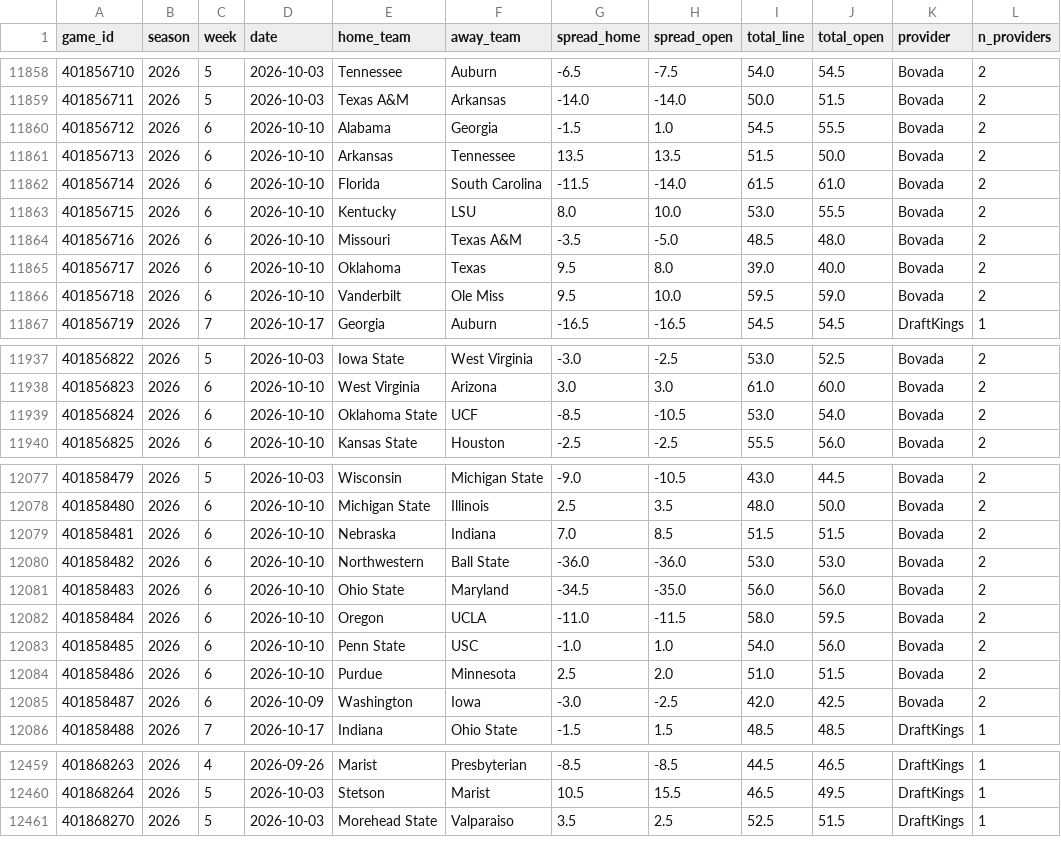
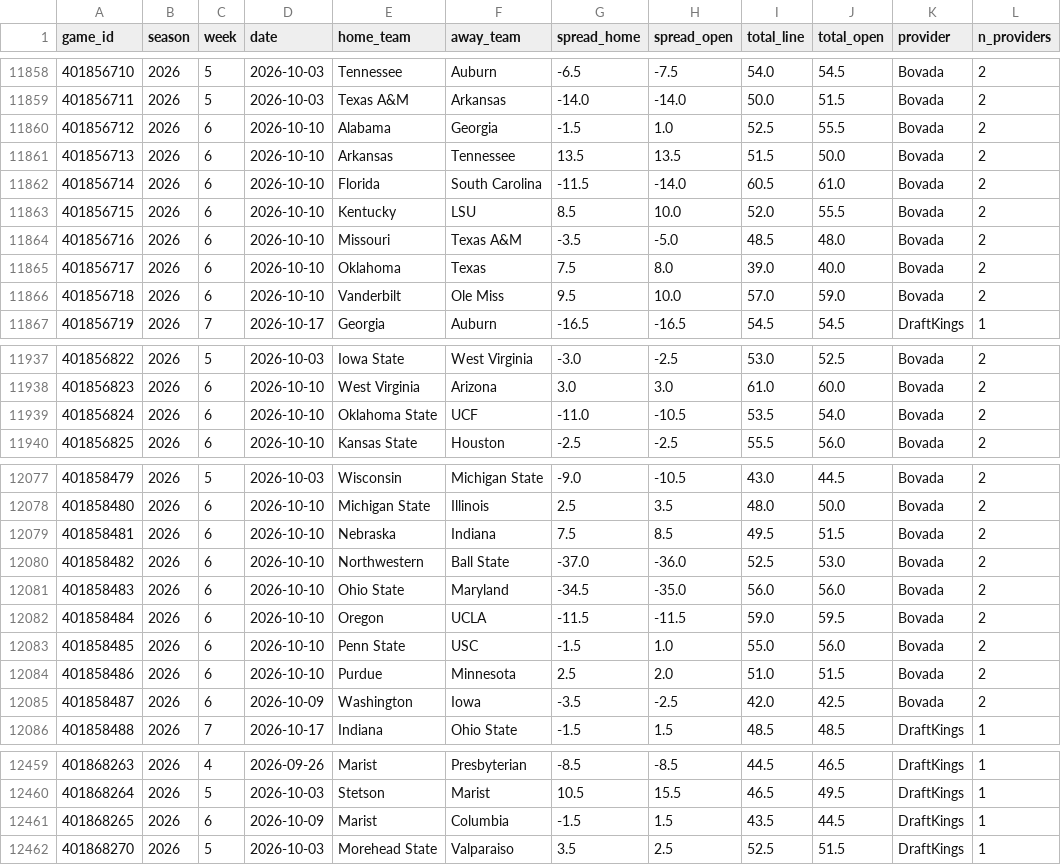
Before and after one commit to shawnmcgee/degenpredicts, a CSV file: data/cfb/lines.csv, drawn as a sheet; only a part is shown, gaps mark what is left out; the diff covers the shown part only.

```diff
--- a/data/cfb/lines.csv
+++ b/data/cfb/lines.csv
@@ -11859,9 +11859,9 @@ game_id,season,week,date,home_team,away_team,spread_home,spread_open,total_line,
 401856711,2026,5,2026-10-03,Texas A&M,Arkansas,-14.0,-14.0,50.0,51.5,Bovada,2
-401856712,2026,6,2026-10-10,Alabama,Georgia,-1.5,1.0,54.5,55.5,Bovada,2
+401856712,2026,6,2026-10-10,Alabama,Georgia,-1.5,1.0,52.5,55.5,Bovada,2
 401856713,2026,6,2026-10-10,Arkansas,Tennessee,13.5,13.5,51.5,50.0,Bovada,2
-401856714,2026,6,2026-10-10,Florida,South Carolina,-11.5,-14.0,61.5,61.0,Bovada,2
-401856715,2026,6,2026-10-10,Kentucky,LSU,8.0,10.0,53.0,55.5,Bovada,2
+401856714,2026,6,2026-10-10,Florida,South Carolina,-11.5,-14.0,60.5,61.0,Bovada,2
+401856715,2026,6,2026-10-10,Kentucky,LSU,8.5,10.0,52.0,55.5,Bovada,2
 401856716,2026,6,2026-10-10,Missouri,Texas A&M,-3.5,-5.0,48.5,48.0,Bovada,2
-401856717,2026,6,2026-10-10,Oklahoma,Texas,9.5,8.0,39.0,40.0,Bovada,2
-401856718,2026,6,2026-10-10,Vanderbilt,Ole Miss,9.5,10.0,59.5,59.0,Bovada,2
+401856717,2026,6,2026-10-10,Oklahoma,Texas,7.5,8.0,39.0,40.0,Bovada,2
+401856718,2026,6,2026-10-10,Vanderbilt,Ole Miss,9.5,10.0,57.0,59.0,Bovada,2
 401856719,2026,7,2026-10-17,Georgia,Auburn,-16.5,-16.5,54.5,54.5,DraftKings,1
@@ -11938,3 +11938,3 @@ game_id,season,week,date,home_team,away_team,spread_home,spread_open,total_line,
 401856823,2026,6,2026-10-10,West Virginia,Arizona,3.0,3.0,61.0,60.0,Bovada,2
-401856824,2026,6,2026-10-10,Oklahoma State,UCF,-8.5,-10.5,53.0,54.0,Bovada,2
+401856824,2026,6,2026-10-10,Oklahoma State,UCF,-11.0,-10.5,53.5,54.0,Bovada,2
 401856825,2026,6,2026-10-10,Kansas State,Houston,-2.5,-2.5,55.5,56.0,Bovada,2
@@ -12078,9 +12078,9 @@ game_id,season,week,date,home_team,away_team,spread_home,spread_open,total_line,
 401858480,2026,6,2026-10-10,Michigan State,Illinois,2.5,3.5,48.0,50.0,Bovada,2
-401858481,2026,6,2026-10-10,Nebraska,Indiana,7.0,8.5,51.5,51.5,Bovada,2
-401858482,2026,6,2026-10-10,Northwestern,Ball State,-36.0,-36.0,53.0,53.0,Bovada,2
+401858481,2026,6,2026-10-10,Nebraska,Indiana,7.5,8.5,49.5,51.5,Bovada,2
+401858482,2026,6,2026-10-10,Northwestern,Ball State,-37.0,-36.0,52.5,53.0,Bovada,2
 401858483,2026,6,2026-10-10,Ohio State,Maryland,-34.5,-35.0,56.0,56.0,Bovada,2
-401858484,2026,6,2026-10-10,Oregon,UCLA,-11.0,-11.5,58.0,59.5,Bovada,2
-401858485,2026,6,2026-10-10,Penn State,USC,-1.0,1.0,54.0,56.0,Bovada,2
+401858484,2026,6,2026-10-10,Oregon,UCLA,-11.5,-11.5,59.0,59.5,Bovada,2
+401858485,2026,6,2026-10-10,Penn State,USC,-1.5,1.0,55.0,56.0,Bovada,2
 401858486,2026,6,2026-10-10,Purdue,Minnesota,2.5,2.0,51.0,51.5,Bovada,2
-401858487,2026,6,2026-10-09,Washington,Iowa,-3.0,-2.5,42.0,42.5,Bovada,2
+401858487,2026,6,2026-10-09,Washington,Iowa,-3.5,-2.5,42.0,42.5,Bovada,2
 401858488,2026,7,2026-10-17,Indiana,Ohio State,-1.5,1.5,48.5,48.5,DraftKings,1
@@ -12460,2 +12460,3 @@ game_id,season,week,date,home_team,away_team,spread_home,spread_open,total_line,
 401868264,2026,5,2026-10-03,Stetson,Marist,10.5,15.5,46.5,49.5,DraftKings,1
+401868265,2026,6,2026-10-09,Marist,Columbia,-1.5,1.5,43.5,44.5,DraftKings,1
 401868270,2026,5,2026-10-03,Morehead State,Valparaiso,3.5,2.5,52.5,51.5,DraftKings,1
```
Also changed, not shown: 25 edited cells elsewhere in this file, data/cfb/results.csv, docs/cfb/results.csv, 5 other files.
